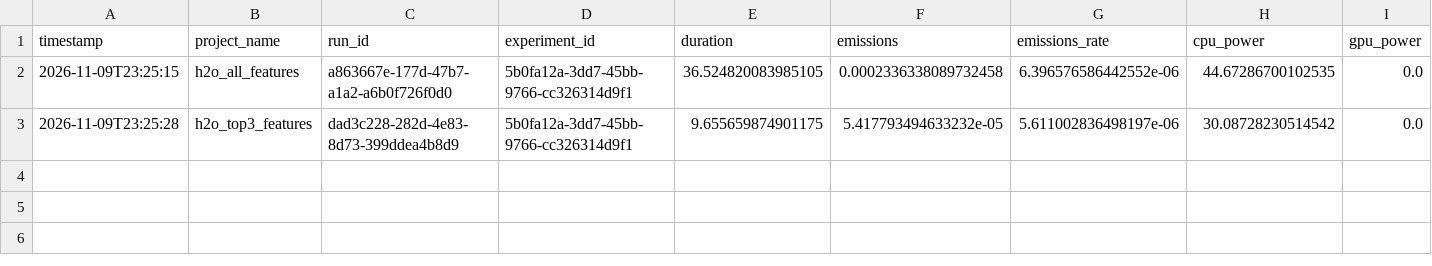
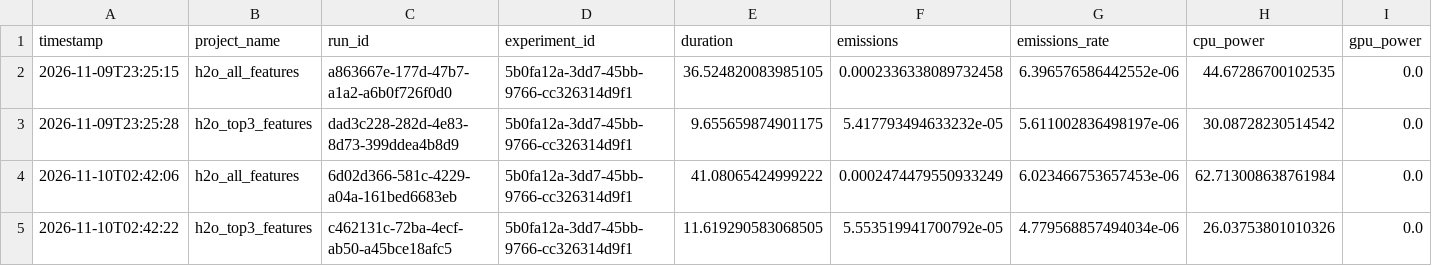
Before and after one commit to yinw5/ML-Experiments-with-Feature-Store-ML-Pipelines-and-AutoML, a CSV file: reports/automl/emissions/emissions.csv, drawn as a sheet; only a part is shown; rows hold the shown columns only; the diff names each change by its address in the sheet, - before the commit and + after, or states it on an @@ line.

Commit message:
add part b automl results and DataRobot screenshots

```diff
--- a/reports/automl/emissions/emissions.csv
+++ b/reports/automl/emissions/emissions.csv
+row 4: 2026-11-10T02:42:06 | h2o_all_features | 6d02d366-581c-4229-a04a-161bed6683eb | 5b0fa12a-3dd7-45bb-9766-cc326314d9f1 | 41.08065424999222 | 0.0002474479550933249 | 6.023466753657453e-06 | 62.713008638761984 | 0.0
+row 5: 2026-11-10T02:42:22 | h2o_top3_features | c462131c-72ba-4ecf-ab50-a45bce18afc5 | 5b0fa12a-3dd7-45bb-9766-cc326314d9f1 | 11.619290583068505 | 5.553519941700792e-05 | 4.779568857494034e-06 | 26.03753801010326 | 0.0
```
Also changed, not shown: reports/automl/h2o_comparison.csv, reports/automl/h2o_leaderboard_all.csv, 46 other files.
